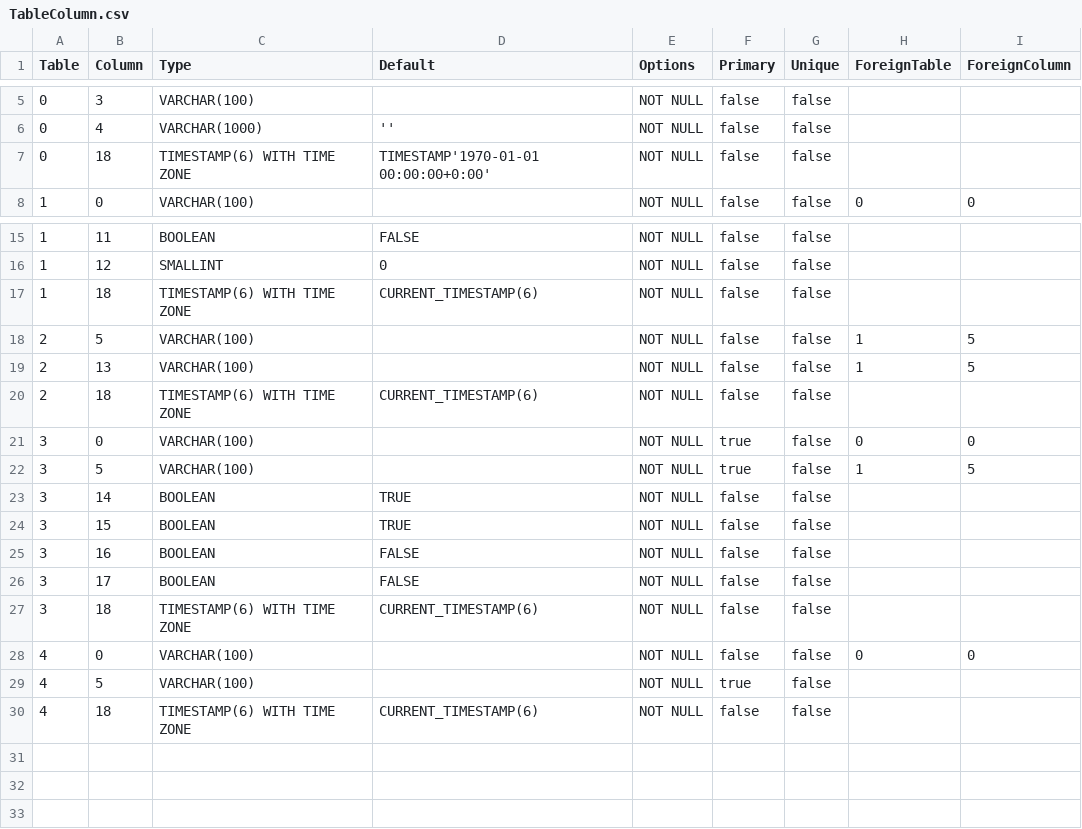
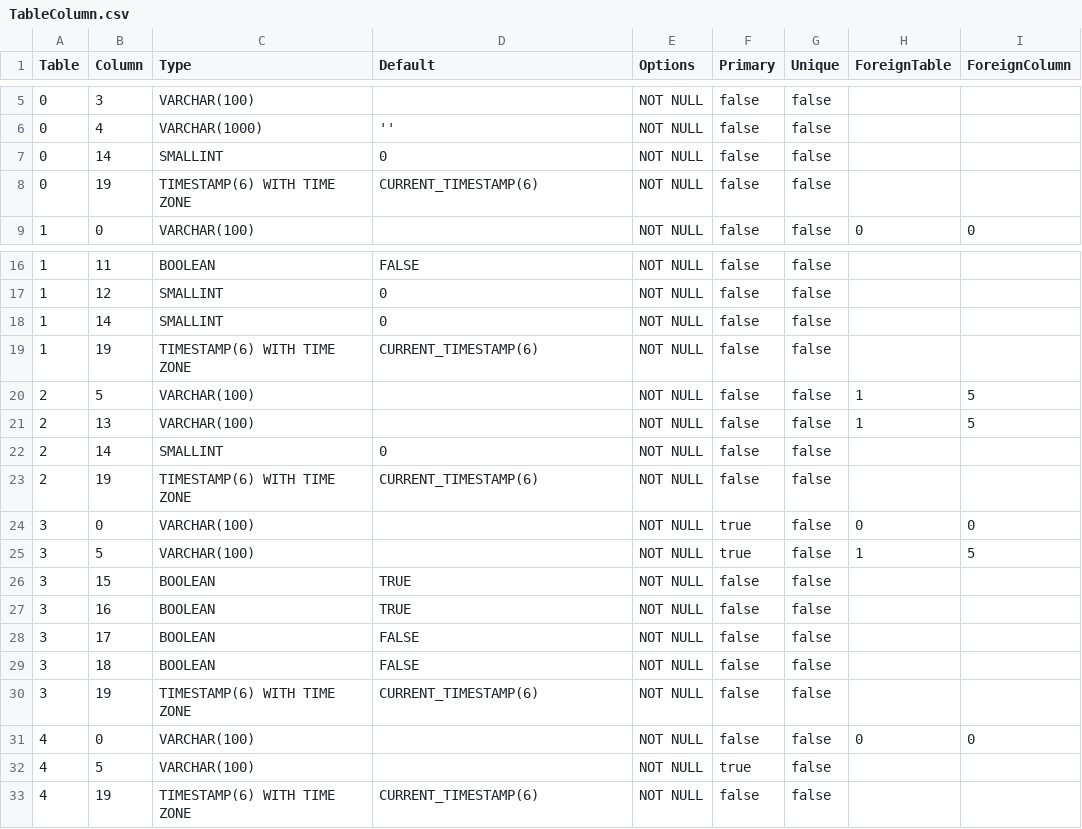
Before and after one commit to prrvchr/mDriveOOo, a CSV file: uno/lib/uno/ucb/hsqldb/TableColumn.csv, drawn as a sheet; only a part is shown, gaps mark what is left out.

```diff
--- a/uno/lib/uno/ucb/hsqldb/TableColumn.csv
+++ b/uno/lib/uno/ucb/hsqldb/TableColumn.csv
@@ -6,3 +6,4 @@ Table|Column|Type|Default|Options|Primary|Unique|ForeignTable|ForeignColumn
 0|4|VARCHAR(1000)|''|NOT NULL|false|false||
-0|18|TIMESTAMP(6) WITH TIME ZONE|TIMESTAMP'1970-01-01 00:00:00+0:00'|NOT NULL|false|false||
+0|14|SMALLINT|0|NOT NULL|false|false||
+0|19|TIMESTAMP(6) WITH TIME ZONE|CURRENT_TIMESTAMP(6)|NOT NULL|false|false||
 1|0|VARCHAR(100)||NOT NULL|false|false|0|0
@@ -16,15 +17,17 @@ Table|Column|Type|Default|Options|Primary|Unique|ForeignTable|ForeignColumn
 1|12|SMALLINT|0|NOT NULL|false|false||
-1|18|TIMESTAMP(6) WITH TIME ZONE|CURRENT_TIMESTAMP(6)|NOT NULL|false|false||
+1|14|SMALLINT|0|NOT NULL|false|false||
+1|19|TIMESTAMP(6) WITH TIME ZONE|CURRENT_TIMESTAMP(6)|NOT NULL|false|false||
 2|5|VARCHAR(100)||NOT NULL|false|false|1|5
 2|13|VARCHAR(100)||NOT NULL|false|false|1|5
-2|18|TIMESTAMP(6) WITH TIME ZONE|CURRENT_TIMESTAMP(6)|NOT NULL|false|false||
+2|14|SMALLINT|0|NOT NULL|false|false||
+2|19|TIMESTAMP(6) WITH TIME ZONE|CURRENT_TIMESTAMP(6)|NOT NULL|false|false||
 3|0|VARCHAR(100)||NOT NULL|true|false|0|0
 3|5|VARCHAR(100)||NOT NULL|true|false|1|5
-3|14|BOOLEAN|TRUE|NOT NULL|false|false||
 3|15|BOOLEAN|TRUE|NOT NULL|false|false||
-3|16|BOOLEAN|FALSE|NOT NULL|false|false||
+3|16|BOOLEAN|TRUE|NOT NULL|false|false||
 3|17|BOOLEAN|FALSE|NOT NULL|false|false||
-3|18|TIMESTAMP(6) WITH TIME ZONE|CURRENT_TIMESTAMP(6)|NOT NULL|false|false||
+3|18|BOOLEAN|FALSE|NOT NULL|false|false||
+3|19|TIMESTAMP(6) WITH TIME ZONE|CURRENT_TIMESTAMP(6)|NOT NULL|false|false||
 4|0|VARCHAR(100)||NOT NULL|false|false|0|0
 4|5|VARCHAR(100)||NOT NULL|true|false||
-4|18|TIMESTAMP(6) WITH TIME ZONE|CURRENT_TIMESTAMP(6)|NOT NULL|false|false||
+4|19|TIMESTAMP(6) WITH TIME ZONE|CURRENT_TIMESTAMP(6)|NOT NULL|false|false||
```
Also changed, not shown: 12 other files.
